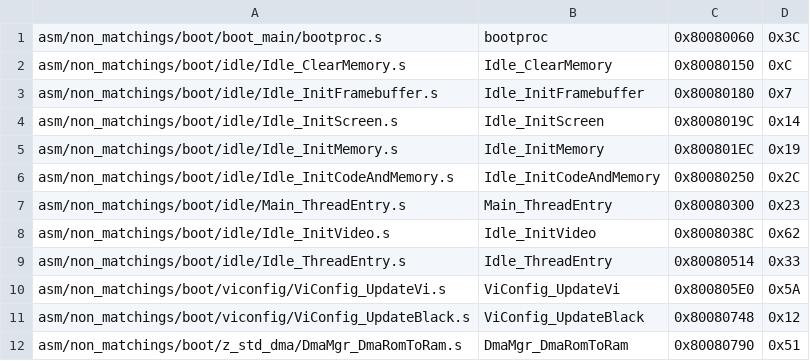
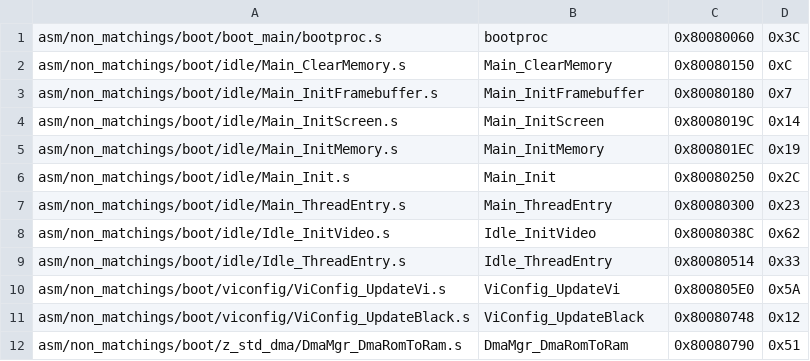
Before and after one commit to zeldaret/mm, a CSV file: tools/sizes/boot_functions.csv, drawn as a sheet; only a part is shown.

Commit message:
Idle + Main bss and cleanup (#1292)
* Idle bss and cleanup

* main bss and cleanup

* format

* Remove pad comment about sAudioMgr

* PR

* Missed a couple size_t changes

* unused pads

* static

```diff
--- a/tools/sizes/boot_functions.csv
+++ b/tools/sizes/boot_functions.csv
@@ -1,7 +1,7 @@
 asm/non_matchings/boot/boot_main/bootproc.s,bootproc,0x80080060,0x3C
-asm/non_matchings/boot/idle/Idle_ClearMemory.s,Idle_ClearMemory,0x80080150,0xC
-asm/non_matchings/boot/idle/Idle_InitFramebuffer.s,Idle_InitFramebuffer,0x80080180,0x7
-asm/non_matchings/boot/idle/Idle_InitScreen.s,Idle_InitScreen,0x8008019C,0x14
-asm/non_matchings/boot/idle/Idle_InitMemory.s,Idle_InitMemory,0x800801EC,0x19
-asm/non_matchings/boot/idle/Idle_InitCodeAndMemory.s,Idle_InitCodeAndMemory,0x80080250,0x2C
+asm/non_matchings/boot/idle/Main_ClearMemory.s,Main_ClearMemory,0x80080150,0xC
+asm/non_matchings/boot/idle/Main_InitFramebuffer.s,Main_InitFramebuffer,0x80080180,0x7
+asm/non_matchings/boot/idle/Main_InitScreen.s,Main_InitScreen,0x8008019C,0x14
+asm/non_matchings/boot/idle/Main_InitMemory.s,Main_InitMemory,0x800801EC,0x19
+asm/non_matchings/boot/idle/Main_Init.s,Main_Init,0x80080250,0x2C
 asm/non_matchings/boot/idle/Main_ThreadEntry.s,Main_ThreadEntry,0x80080300,0x23
```
Also changed, not shown: 32 other files.
